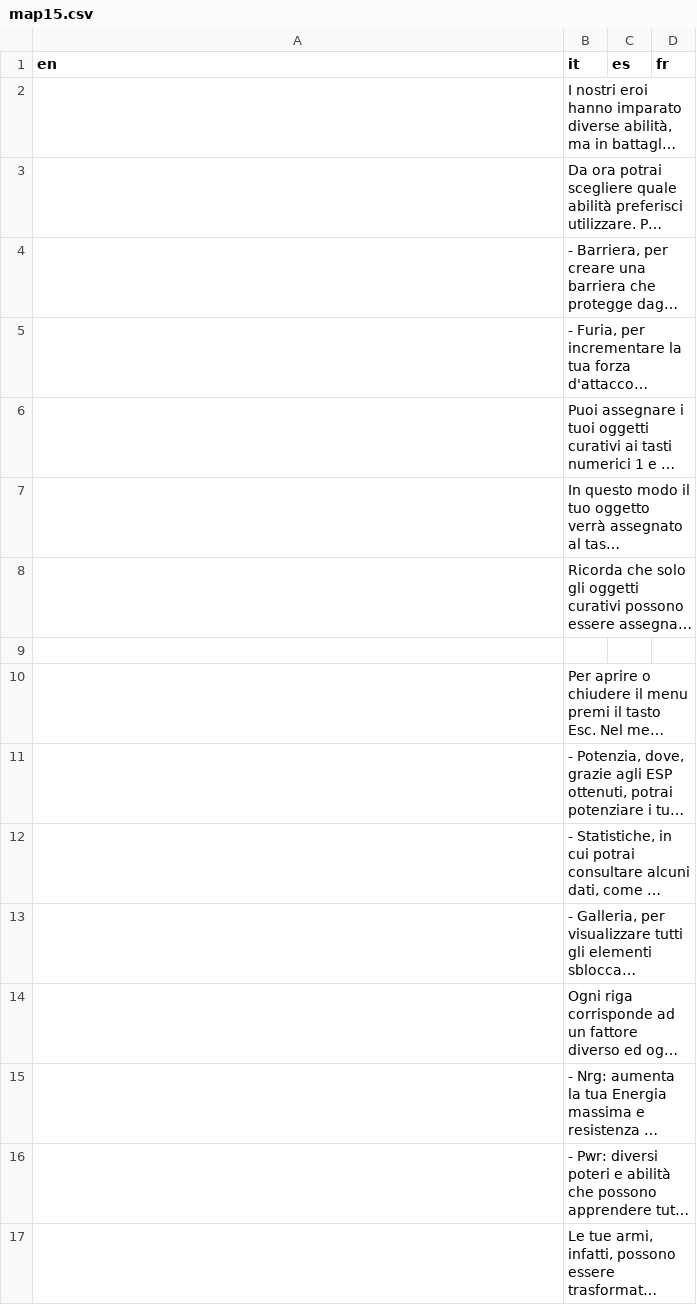
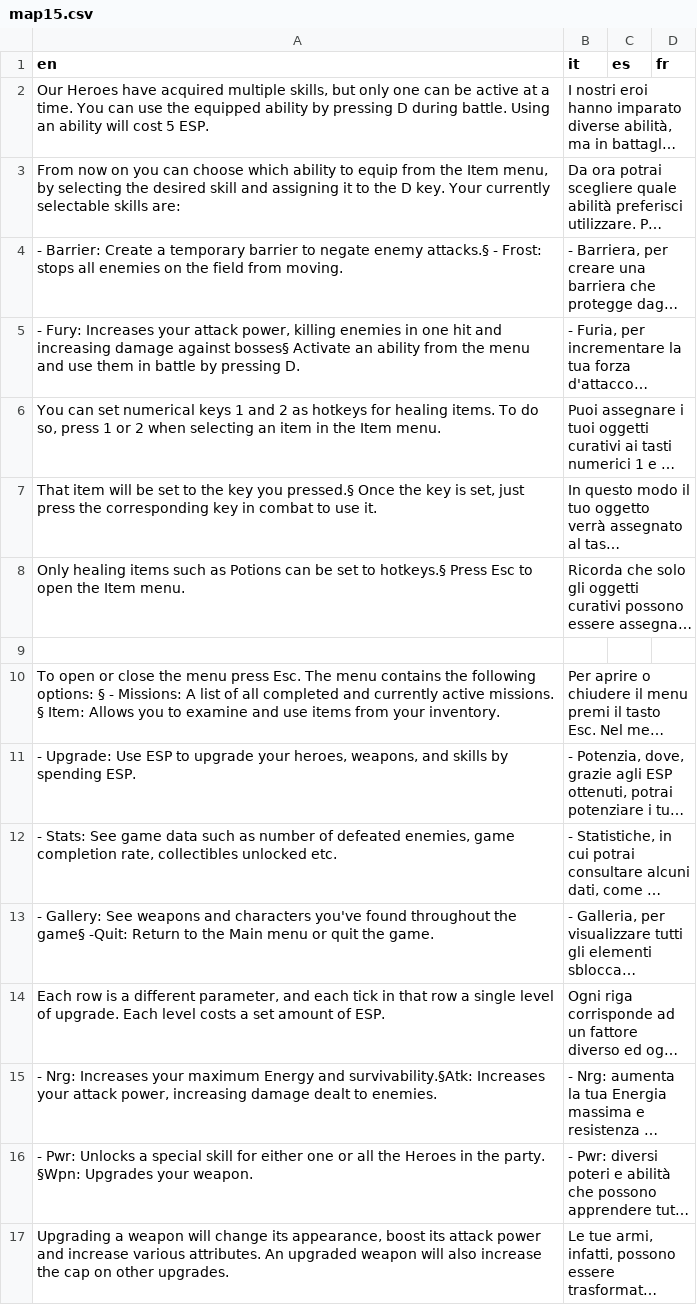
Before and after one commit to stesproject/Locale-oh3, a CSV file: map15.csv, drawn as a sheet; long unchanged cells end in …; the diff names each change by its address in the sheet, - before the commit and + after, or states it on an @@ line.

```diff
--- a/map15.csv
+++ b/map15.csv
-A2 (en): (empty)
+A2 (en): Our Heroes have acquired multiple skills, but only one can be active at a time. You can use the equipped ability by pressing D during battle. Using an ability will cost 5 ESP.
-A3 (en): (empty)
+A3 (en): From now on you can choose which ability to equip from the Item menu, by selecting the desired skill and assigning it to the D key. Your currently selectable skills are:
-A4 (en): (empty)
+A4 (en): - Barrier: Create a temporary barrier to negate enemy attacks.§ - Frost: stops all enemies on the field from moving.
-A5 (en): (empty)
+A5 (en): - Fury: Increases your attack power, killing enemies in one hit and increasing damage against bosses§ Activate an ability from the menu and use them in battle by pressing D.
-A6 (en): (empty)
+A6 (en): You can set numerical keys 1 and 2 as hotkeys for healing items. To do so, press 1 or 2 when selecting an item in the Item menu.
-A7 (en): (empty)
+A7 (en): That item will be set to the key you pressed.§ Once the key is set, just press the corresponding key in combat to use it.
-A8 (en): (empty)
+A8 (en): Only healing items such as Potions can be set to hotkeys.§ Press Esc to open the Item menu.
-A10 (en): (empty)
+A10 (en): To open or close the menu press Esc. The menu contains the following options: § - Missions: A list of all completed and currently active missions. § Item: Allows you to examine and use items from your inventory.
-A11 (en): (empty)
+A11 (en): - Upgrade: Use ESP to upgrade your heroes, weapons, and skills by spending ESP.
-A12 (en): (empty)
+A12 (en): - Stats: See game data such as number of defeated enemies, game completion rate, collectibles unlocked etc.
-A13 (en): (empty)
+A13 (en): - Gallery: See weapons and characters you've found throughout the game§ -Quit: Return to the Main menu or quit the game.
-A14 (en): (empty)
+A14 (en): Each row is a different parameter, and each tick in that row a single level of upgrade. Each level costs a set amount of ESP.
-A15 (en): (empty)
+A15 (en): - Nrg: Increases your maximum Energy and survivability.§Atk: Increases your attack power, increasing damage dealt to enemies.
-A16 (en): (empty)
+A16 (en): - Pwr: Unlocks a special skill for either one or all the Heroes in the party. §Wpn: Upgrades your weapon.
-A17 (en): (empty)
+A17 (en): Upgrading a weapon will change its appearance, boost its attack power and increase various attributes. An upgraded weapon will also increase the cap on other upgrades.
```
Also changed, not shown: common.csv, db.csv, 8 other files.
